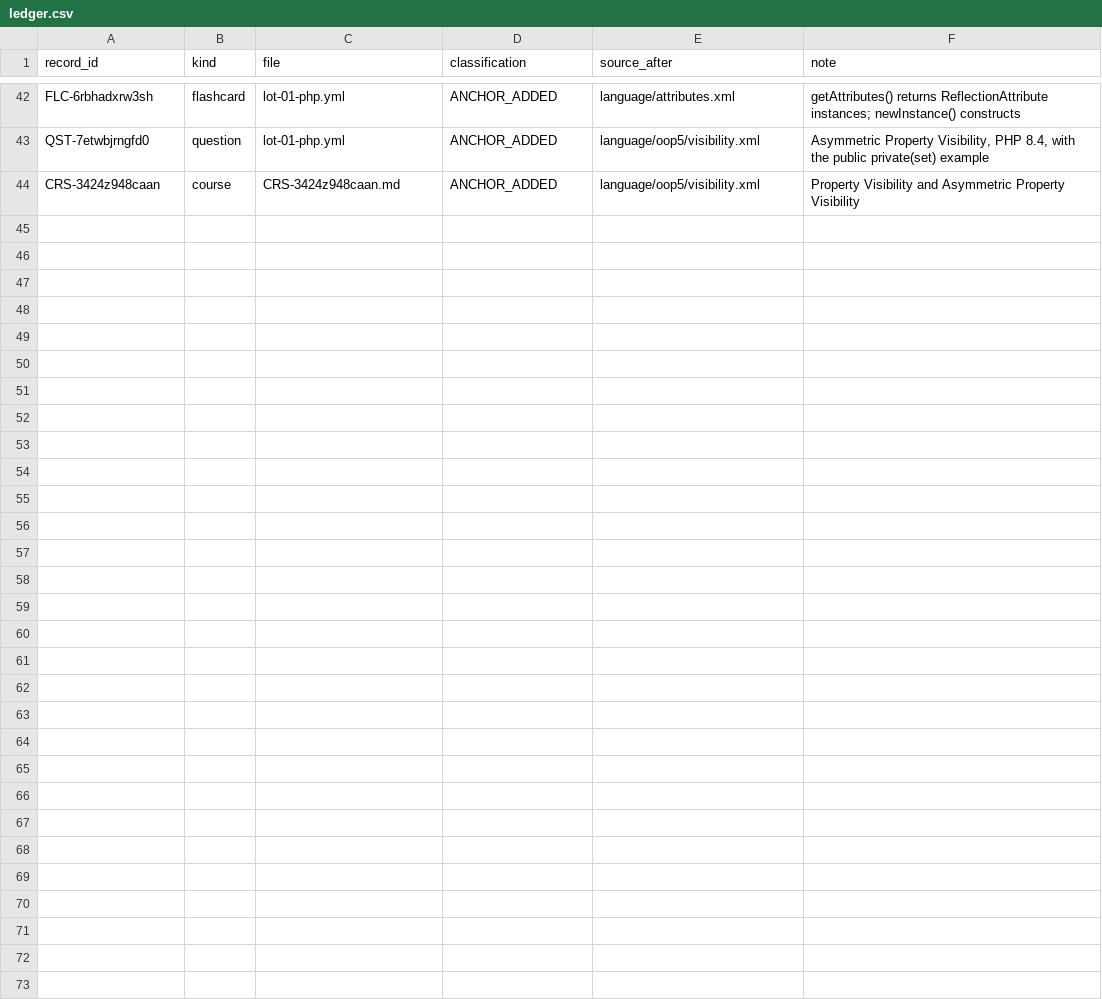
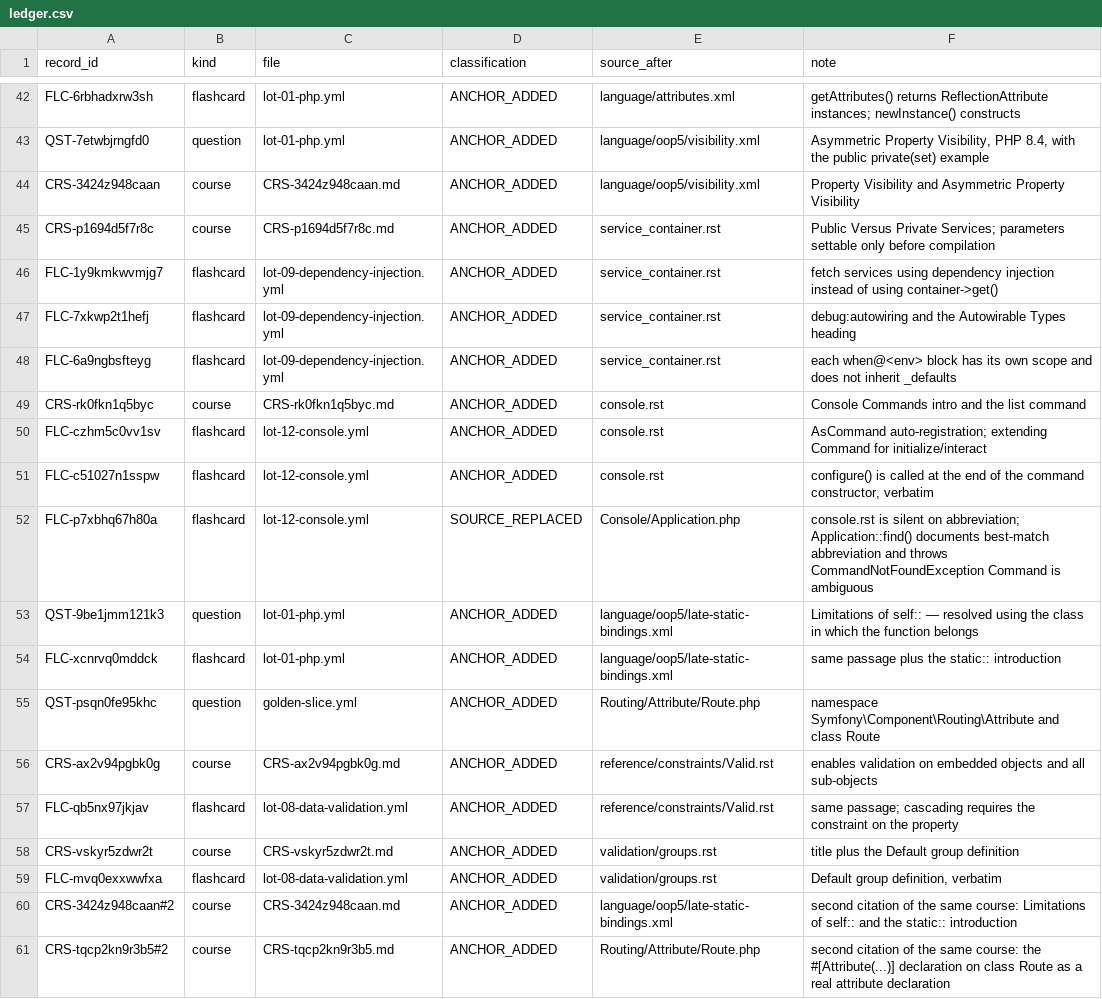
Before and after one commit to jasserYahyaoui/Symfony-8-Certification-Path, a CSV file: docs/audit/lot-27-src5-citation-verification/ledger.csv, drawn as a sheet; only a part is shown, gaps mark what is left out; the diff names each change by its address in the sheet, - before the commit and + after, or states it on an @@ line.

```diff
--- a/docs/audit/lot-27-src5-citation-verification/ledger.csv
+++ b/docs/audit/lot-27-src5-citation-verification/ledger.csv
+row 45: CRS-p1694d5f7r8c | course | CRS-p1694d5f7r8c.md | ANCHOR_ADDED | service_container.rst | Public Versus Private Services; parameters settable only before compilation
+row 46: FLC-1y9kmkwvmjg7 | flashcard | lot-09-dependency-injection.yml | ANCHOR_ADDED | service_container.rst | fetch services using dependency injection instead of using container->get()
+row 47: FLC-7xkwp2t1hefj | flashcard | lot-09-dependency-injection.yml | ANCHOR_ADDED | service_container.rst | debug:autowiring and the Autowirable Types heading
+row 48: FLC-6a9ngbsfteyg | flashcard | lot-09-dependency-injection.yml | ANCHOR_ADDED | service_container.rst | each when@<env> block has its own scope and does not inherit _defaults
+row 49: CRS-rk0fkn1q5byc | course | CRS-rk0fkn1q5byc.md | ANCHOR_ADDED | console.rst | Console Commands intro and the list command
+row 50: FLC-czhm5c0vv1sv | flashcard | lot-12-console.yml | ANCHOR_ADDED | console.rst | AsCommand auto-registration; extending Command for initialize/interact
+row 51: FLC-c51027n1sspw | flashcard | lot-12-console.yml | ANCHOR_ADDED | console.rst | configure() is called at the end of the command constructor, verbatim
+row 52: FLC-p7xbhq67h80a | flashcard | lot-12-console.yml | SOURCE_REPLACED | Console/Application.php | console.rst is silent on abbreviation; Application::find() documents best-match abbreviation and throws CommandNotFoundException Command is ambiguous
+row 53: QST-9be1jmm121k3 | question | lot-01-php.yml | ANCHOR_ADDED | language/oop5/late-static-bindings.xml | Limitations of self:: — resolved using the class in which the function belongs
+row 54: FLC-xcnrvq0mddck | flashcard | lot-01-php.yml | ANCHOR_ADDED | language/oop5/late-static-bindings.xml | same passage plus the static:: introduction
+row 55: QST-psqn0fe95khc | question | golden-slice.yml | ANCHOR_ADDED | Routing/Attribute/Route.php | namespace Symfony\Component\Routing\Attribute and class Route
+row 56: CRS-ax2v94pgbk0g | course | CRS-ax2v94pgbk0g.md | ANCHOR_ADDED | reference/constraints/Valid.rst | enables validation on embedded objects and all sub-objects
+row 57: FLC-qb5nx97jkjav | flashcard | lot-08-data-validation.yml | ANCHOR_ADDED | reference/constraints/Valid.rst | same passage; cascading requires the constraint on the property
+row 58: CRS-vskyr5zdwr2t | course | CRS-vskyr5zdwr2t.md | ANCHOR_ADDED | validation/groups.rst | title plus the Default group definition
+row 59: FLC-mvq0exxwwfxa | flashcard | lot-08-data-validation.yml | ANCHOR_ADDED | validation/groups.rst | Default group definition, verbatim
+row 60: CRS-3424z948caan#2 | course | CRS-3424z948caan.md | ANCHOR_ADDED | language/oop5/late-static-bindings.xml | second citation of the same course: Limitations of self:: and the static:: introduction
+row 61: CRS-tqcp2kn9r3b5#2 | course | CRS-tqcp2kn9r3b5.md | ANCHOR_ADDED | Routing/Attribute/Route.php | second citation of the same course: the #[Attribute(...)] declaration on class Route as a real attribute declaration
```
Also changed, not shown: 13 other files.
